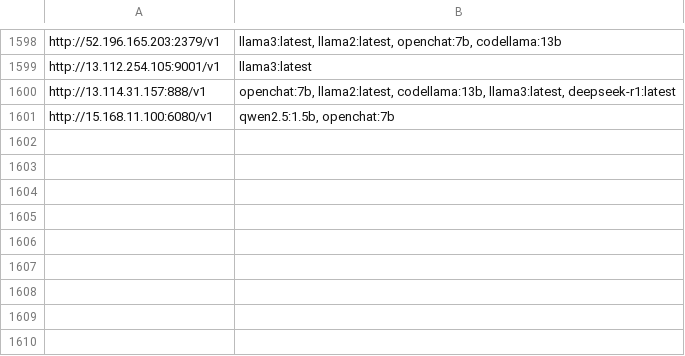
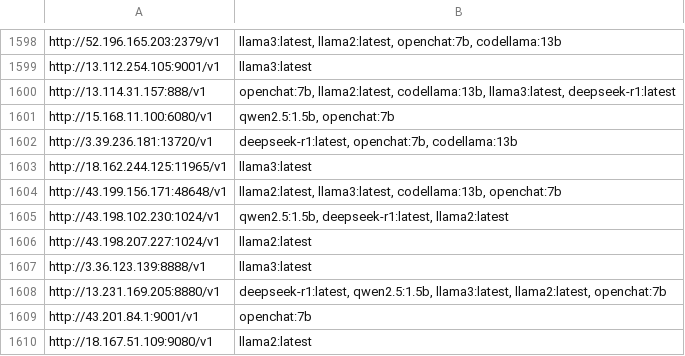
Before and after one commit to happyshua/ollamalist, a CSV file: output_with_models.csv, drawn as a sheet; only a part is shown, gaps mark what is left out; the diff names each change by its address in the sheet, - before the commit and + after, or states it on an @@ line.

```diff
--- a/output_with_models.csv
+++ b/output_with_models.csv
+row 1602: http://3.39.236.181:13720/v1 | deepseek-r1:latest, openchat:7b, codellama:13b
+row 1603: http://18.162.244.125:11965/v1 | llama3:latest
+row 1604: http://43.199.156.171:48648/v1 | llama2:latest, llama3:latest, codellama:13b, openchat:7b
+row 1605: http://43.198.102.230:1024/v1 | qwen2.5:1.5b, deepseek-r1:latest, llama2:latest
+row 1606: http://43.198.207.227:1024/v1 | llama2:latest
+row 1607: http://3.36.123.139:8888/v1 | llama3:latest
+row 1608: http://13.231.169.205:8880/v1 | deepseek-r1:latest, qwen2.5:1.5b, llama3:latest, llama2:latest, openchat:7b
+row 1609: http://43.201.84.1:9001/v1 | openchat:7b
+row 1610: http://18.167.51.109:9080/v1 | llama2:latest
```
